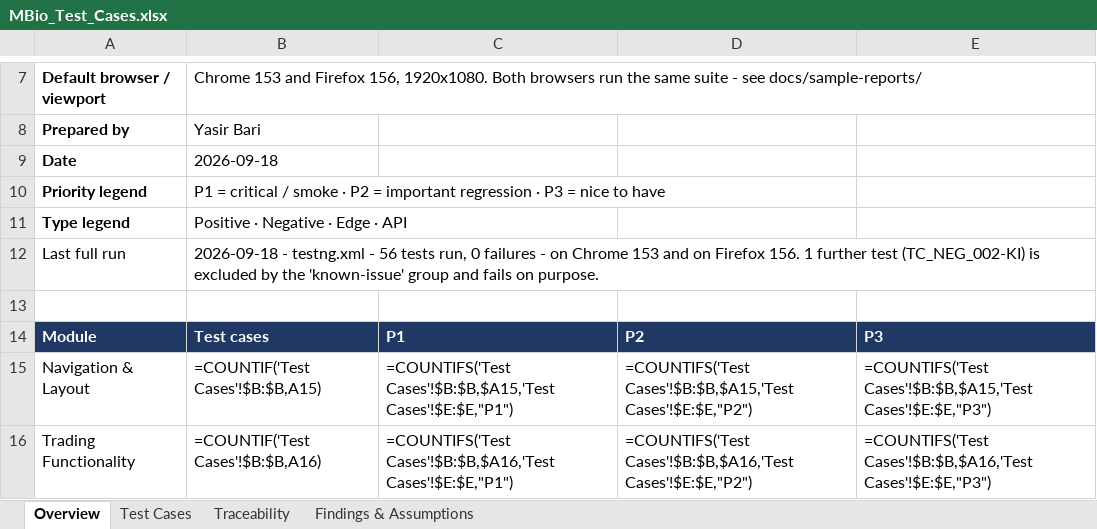
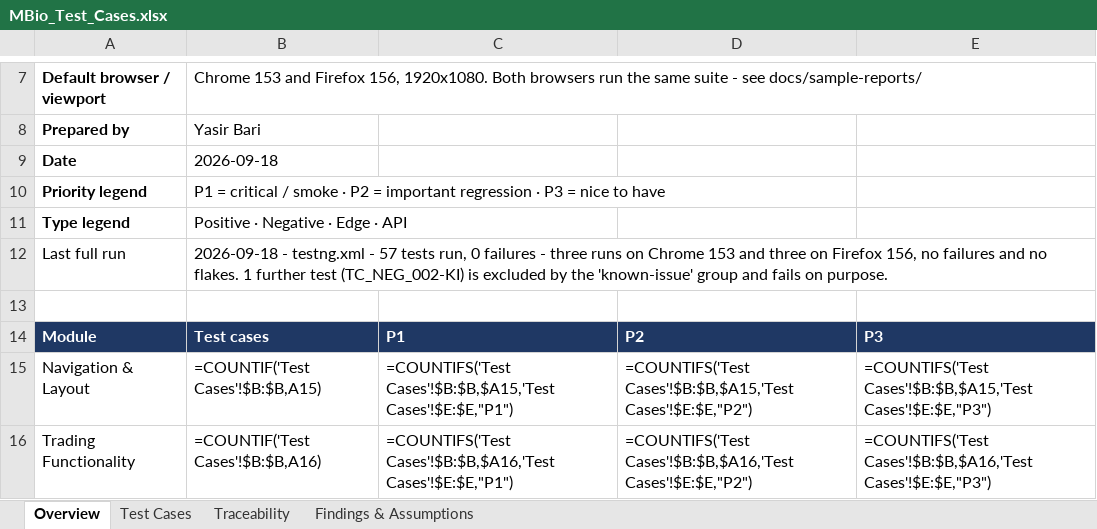
Before and after one commit to yasiranimate-debug/mbio-web-automation, an Excel workbook: MBio_Test_Cases.xlsx, sheet Overview, drawn as a sheet; only a part is shown, gaps mark what is left out; values as stored, in another font and other column widths than the file's, no borders; formulas without a stored value are shown as written; the diff names each change by its address in the sheet, - before the commit and + after, or states it on an @@ line.

```diff
--- a/MBio_Test_Cases.xlsx (sheet Overview)
+++ b/MBio_Test_Cases.xlsx (sheet Overview)
-B12: …testng.xml - 56 tests run, 0 failures - on Chrome 153 and on Firefox 156. 1 further…
+B12: …testng.xml - 57 tests run, 0 failures - three runs on Chrome 153 and three on Firefox 156, no failures and no flakes. 1 further…
```
Also changed, not shown: sheet Test Cases, sheet Findings & Assumptions, sheet Traceability, 7 other files.
